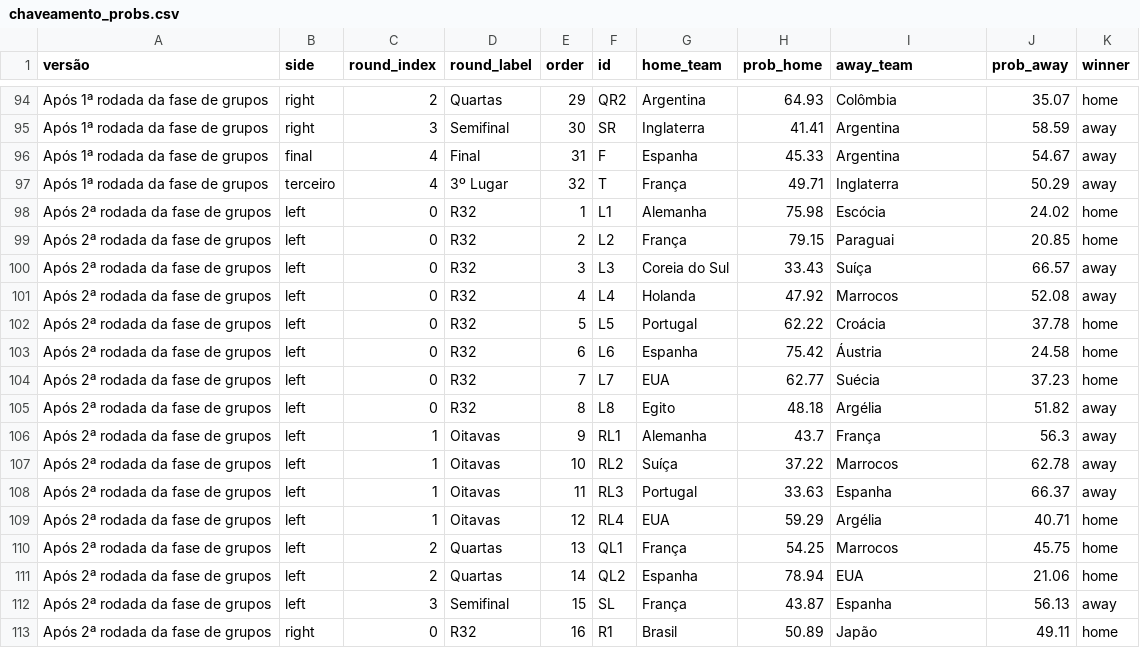
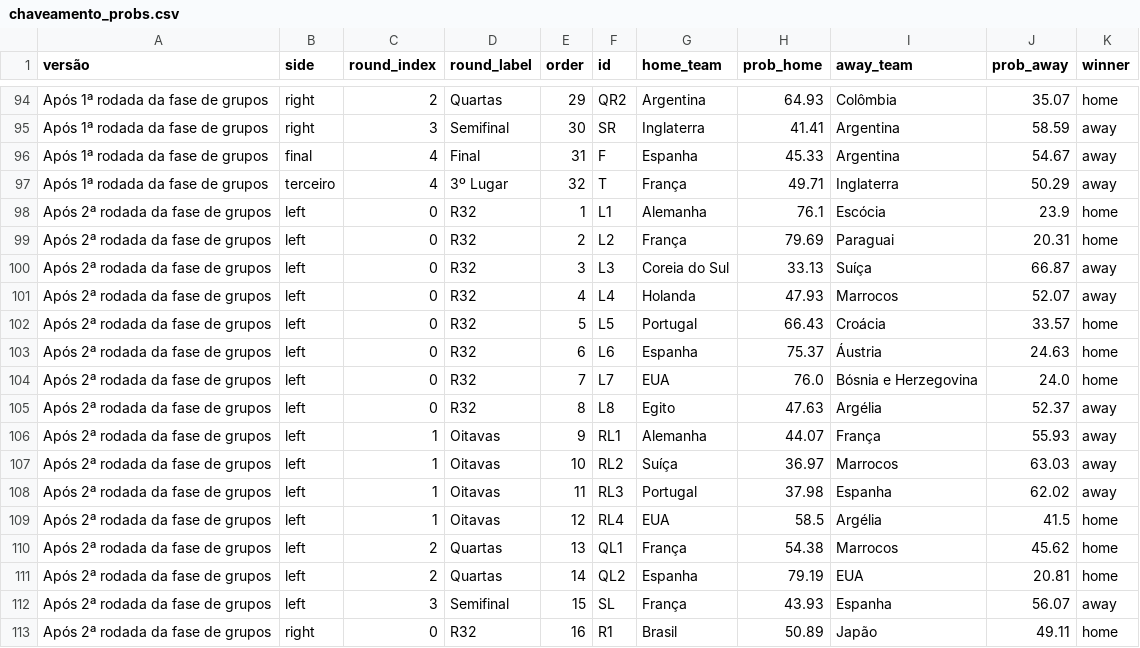
Before and after one commit to BrazilianFootball/WorldCup2026, a CSV file: docs/csv/previsoes/chaveamento_probs.csv, drawn as a sheet; only a part is shown, gaps mark what is left out; the diff covers the shown part only.

```diff
--- a/docs/csv/previsoes/chaveamento_probs.csv
+++ b/docs/csv/previsoes/chaveamento_probs.csv
@@ -97,17 +97,17 @@ Após 1ª rodada da fase de grupos,final,4,Final,31,F,Espanha,45.33,Argentina,54
 Após 1ª rodada da fase de grupos,terceiro,4,3º Lugar,32,T,França,49.71,Inglaterra,50.29,away
-Após 2ª rodada da fase de grupos,left,0,R32,1,L1,Alemanha,75.98,Escócia,24.02,home
-Após 2ª rodada da fase de grupos,left,0,R32,2,L2,França,79.15,Paraguai,20.85,home
-Após 2ª rodada da fase de grupos,left,0,R32,3,L3,Coreia do Sul,33.43,Suíça,66.57,away
-Após 2ª rodada da fase de grupos,left,0,R32,4,L4,Holanda,47.92,Marrocos,52.08,away
-Após 2ª rodada da fase de grupos,left,0,R32,5,L5,Portugal,62.22,Croácia,37.78,home
-Após 2ª rodada da fase de grupos,left,0,R32,6,L6,Espanha,75.42,Áustria,24.58,home
-Após 2ª rodada da fase de grupos,left,0,R32,7,L7,EUA,62.77,Suécia,37.23,home
-Após 2ª rodada da fase de grupos,left,0,R32,8,L8,Egito,48.18,Argélia,51.82,away
-Após 2ª rodada da fase de grupos,left,1,Oitavas,9,RL1,Alemanha,43.7,França,56.3,away
-Após 2ª rodada da fase de grupos,left,1,Oitavas,10,RL2,Suíça,37.22,Marrocos,62.78,away
-Após 2ª rodada da fase de grupos,left,1,Oitavas,11,RL3,Portugal,33.63,Espanha,66.37,away
-Após 2ª rodada da fase de grupos,left,1,Oitavas,12,RL4,EUA,59.29,Argélia,40.71,home
-Após 2ª rodada da fase de grupos,left,2,Quartas,13,QL1,França,54.25,Marrocos,45.75,home
-Após 2ª rodada da fase de grupos,left,2,Quartas,14,QL2,Espanha,78.94,EUA,21.06,home
-Após 2ª rodada da fase de grupos,left,3,Semifinal,15,SL,França,43.87,Espanha,56.13,away
+Após 2ª rodada da fase de grupos,left,0,R32,1,L1,Alemanha,76.1,Escócia,23.9,home
+Após 2ª rodada da fase de grupos,left,0,R32,2,L2,França,79.69,Paraguai,20.31,home
+Após 2ª rodada da fase de grupos,left,0,R32,3,L3,Coreia do Sul,33.13,Suíça,66.87,away
+Após 2ª rodada da fase de grupos,left,0,R32,4,L4,Holanda,47.93,Marrocos,52.07,away
+Após 2ª rodada da fase de grupos,left,0,R32,5,L5,Portugal,66.43,Croácia,33.57,home
+Após 2ª rodada da fase de grupos,left,0,R32,6,L6,Espanha,75.37,Áustria,24.63,home
+Após 2ª rodada da fase de grupos,left,0,R32,7,L7,EUA,76.0,Bósnia e Herzegovina,24.0,home
+Após 2ª rodada da fase de grupos,left,0,R32,8,L8,Egito,47.63,Argélia,52.37,away
+Após 2ª rodada da fase de grupos,left,1,Oitavas,9,RL1,Alemanha,44.07,França,55.93,away
+Após 2ª rodada da fase de grupos,left,1,Oitavas,10,RL2,Suíça,36.97,Marrocos,63.03,away
+Após 2ª rodada da fase de grupos,left,1,Oitavas,11,RL3,Portugal,37.98,Espanha,62.02,away
+Após 2ª rodada da fase de grupos,left,1,Oitavas,12,RL4,EUA,58.5,Argélia,41.5,home
+Após 2ª rodada da fase de grupos,left,2,Quartas,13,QL1,França,54.38,Marrocos,45.62,home
+Após 2ª rodada da fase de grupos,left,2,Quartas,14,QL2,Espanha,79.19,EUA,20.81,home
+Após 2ª rodada da fase de grupos,left,3,Semifinal,15,SL,França,43.93,Espanha,56.07,away
 Após 2ª rodada da fase de grupos,right,0,R32,16,R1,Brasil,50.89,Japão,49.11,home
```
Also changed, not shown: 34 edited cells elsewhere in this file, docs/csv/previsoes/all_matchups.csv, docs/csv/previsoes/tabela_chances.csv, 4 other files.
